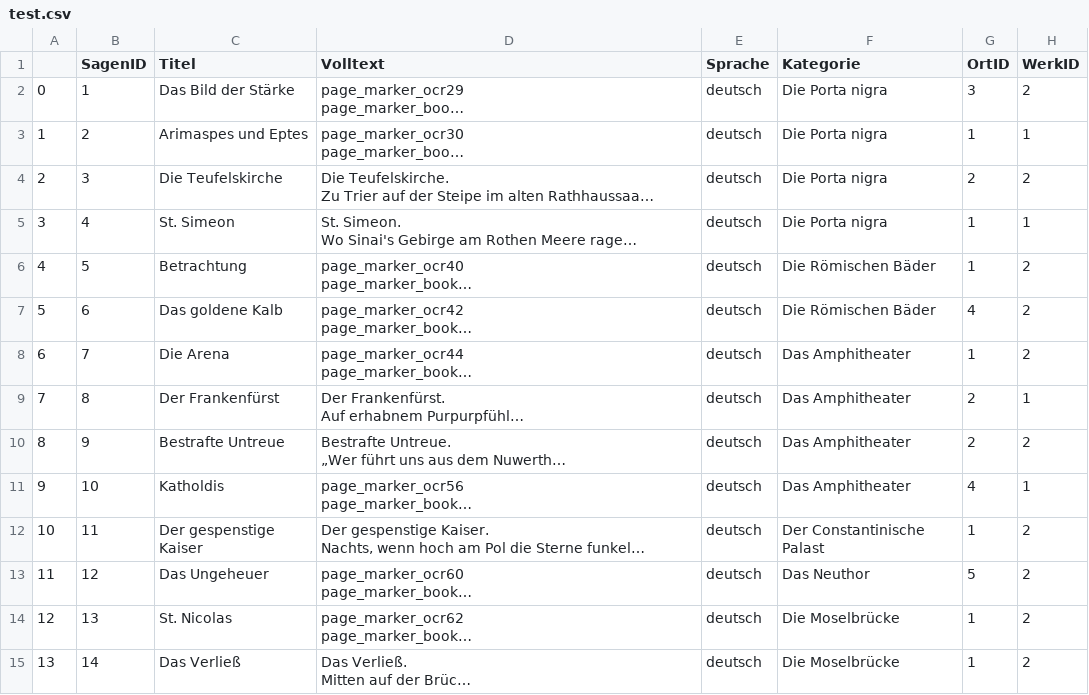
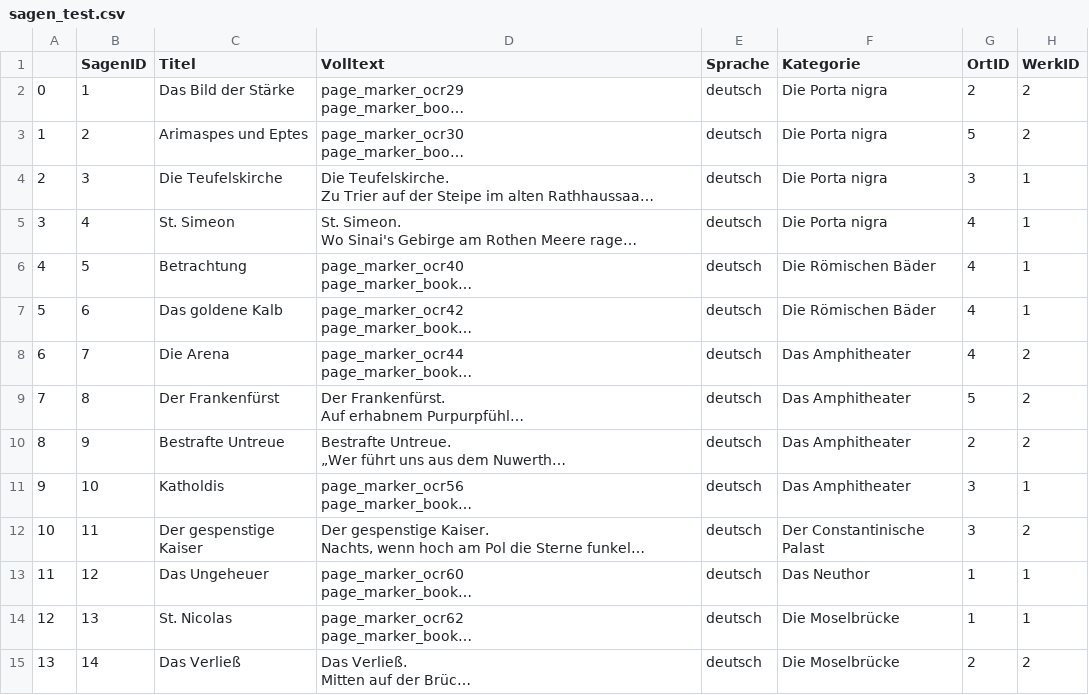
Before and after one commit to PhillipSchmitz/Projektseminar_DH-Parser, a CSV file: sql_sagen/sagen_test.csv (was sql_sagen/test.csv), drawn as a sheet; only a part is shown; long unchanged cells end in …; the diff covers the shown part only; the diff names each change by its address in the sheet, - before the commit and + after, or states it on an @@ line.

```diff
--- a/sql_sagen/test.csv
+++ b/sql_sagen/sagen_test.csv
-G2 (OrtID): 3
+G2 (OrtID): 2
-G3 (OrtID): 1
+G3 (OrtID): 5
-H3 (WerkID): 1
+H3 (WerkID): 2
-G4 (OrtID): 2
+G4 (OrtID): 3
-H4 (WerkID): 2
+H4 (WerkID): 1
-G5:G6 (OrtID): 1
+G5:G6 (OrtID): 4
-H6:H7 (WerkID): 2
+H6:H7 (WerkID): 1
-G8 (OrtID): 1
+G8 (OrtID): 4
-G9 (OrtID): 2
+G9 (OrtID): 5
-H9 (WerkID): 1
+H9 (WerkID): 2
-G11 (OrtID): 4
+G11 (OrtID): 3
-G12 (OrtID): 1
+G12 (OrtID): 3
-G13 (OrtID): 5
+G13 (OrtID): 1
-H13:H14 (WerkID): 2
+H13:H14 (WerkID): 1
-G15 (OrtID): 1
+G15 (OrtID): 2
```
Also changed, not shown: 86 edited cells elsewhere in this file, 2 other files.
